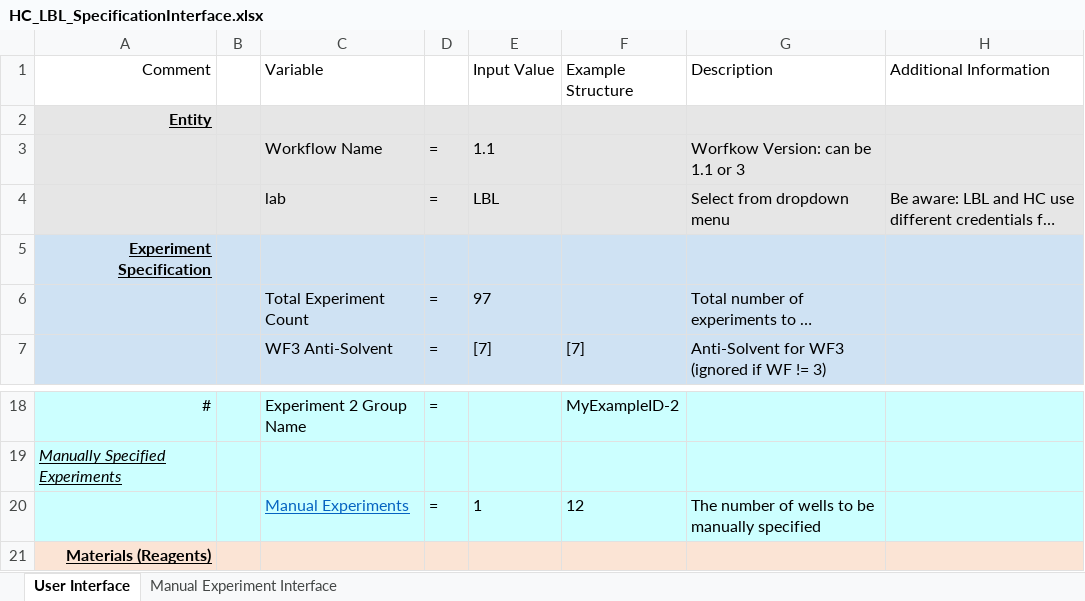
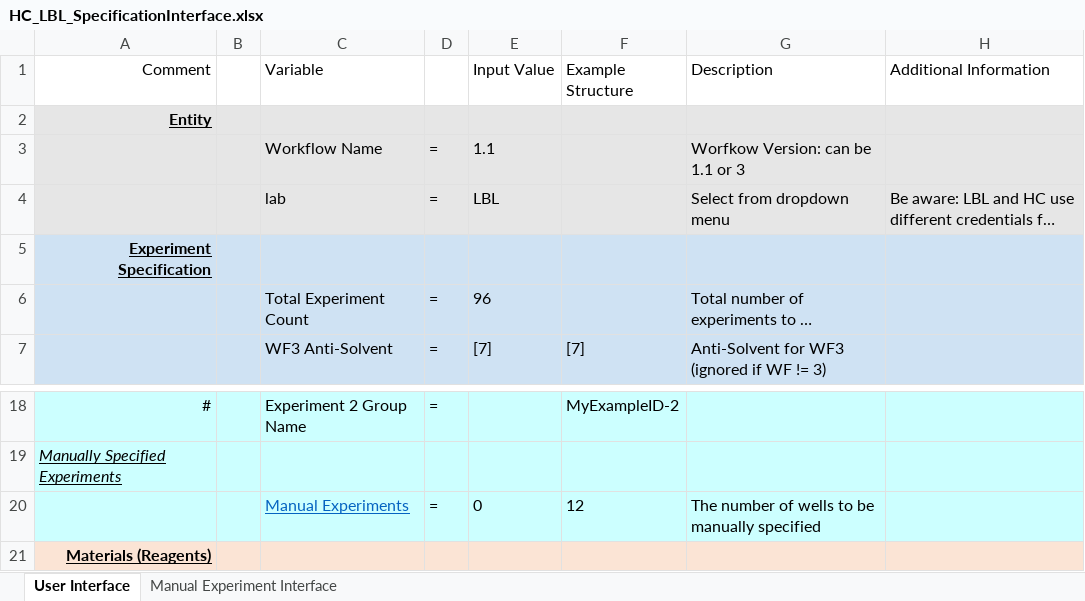
Before and after one commit to darkreactions/ESCALATE_Capture, an Excel workbook: HC_LBL_SpecificationInterface.xlsx, sheet User Interface, drawn as a sheet; only a part is shown, gaps mark what is left out; long unchanged cells end in …; values as stored, in another font and other column widths than the file's, no borders; the diff names each change by its address in the sheet, - before the commit and + after, or states it on an @@ line.

```diff
--- a/HC_LBL_SpecificationInterface.xlsx (sheet User Interface)
+++ b/HC_LBL_SpecificationInterface.xlsx (sheet User Interface)
-E6 (Input Value): 97
+E6 (Input Value): 96
-E20 (Input Value): 1
+E20 (Input Value): 0
```
Also changed, not shown: sheet Manual Experiment Interface, 1 other file.
